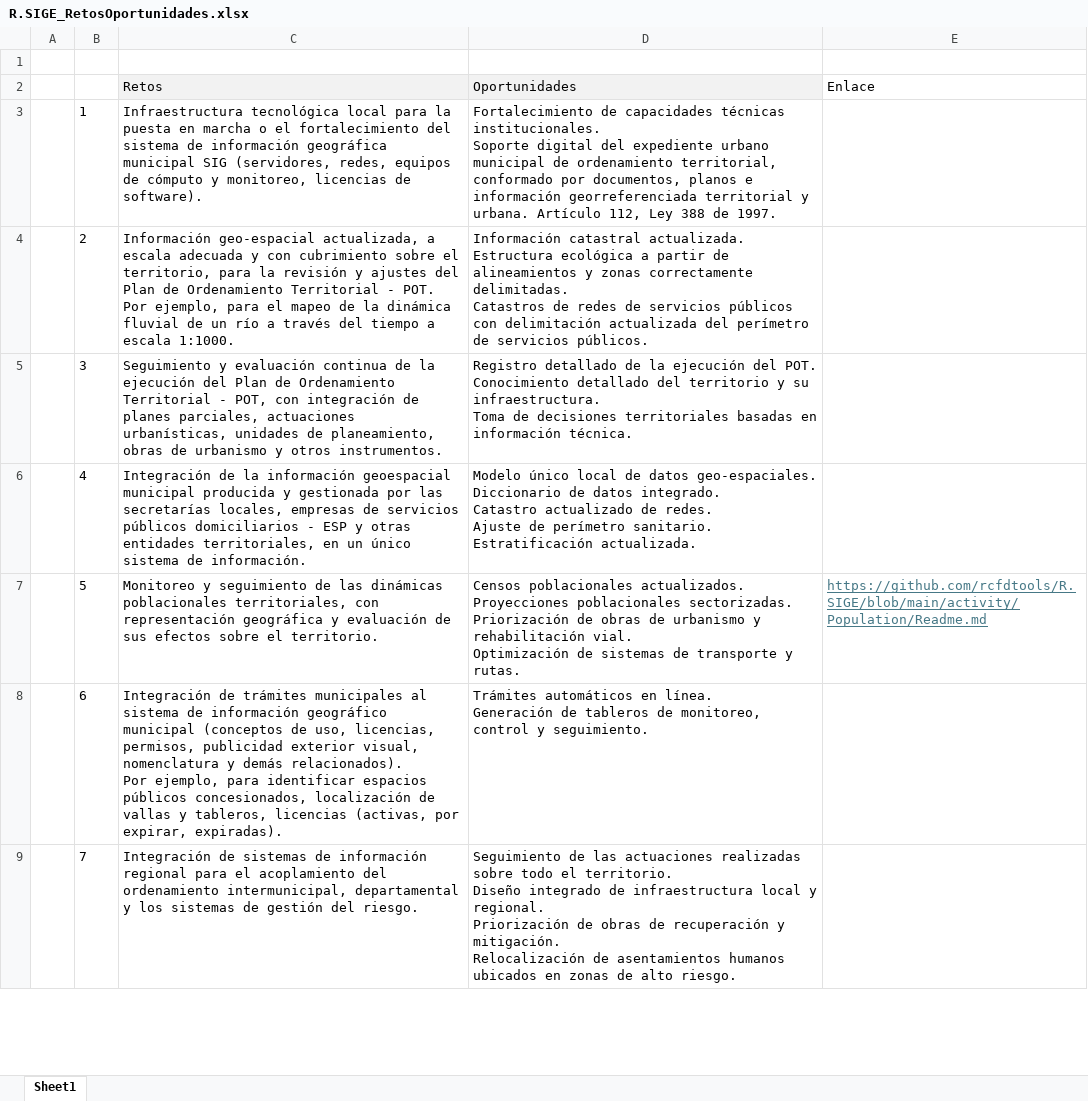
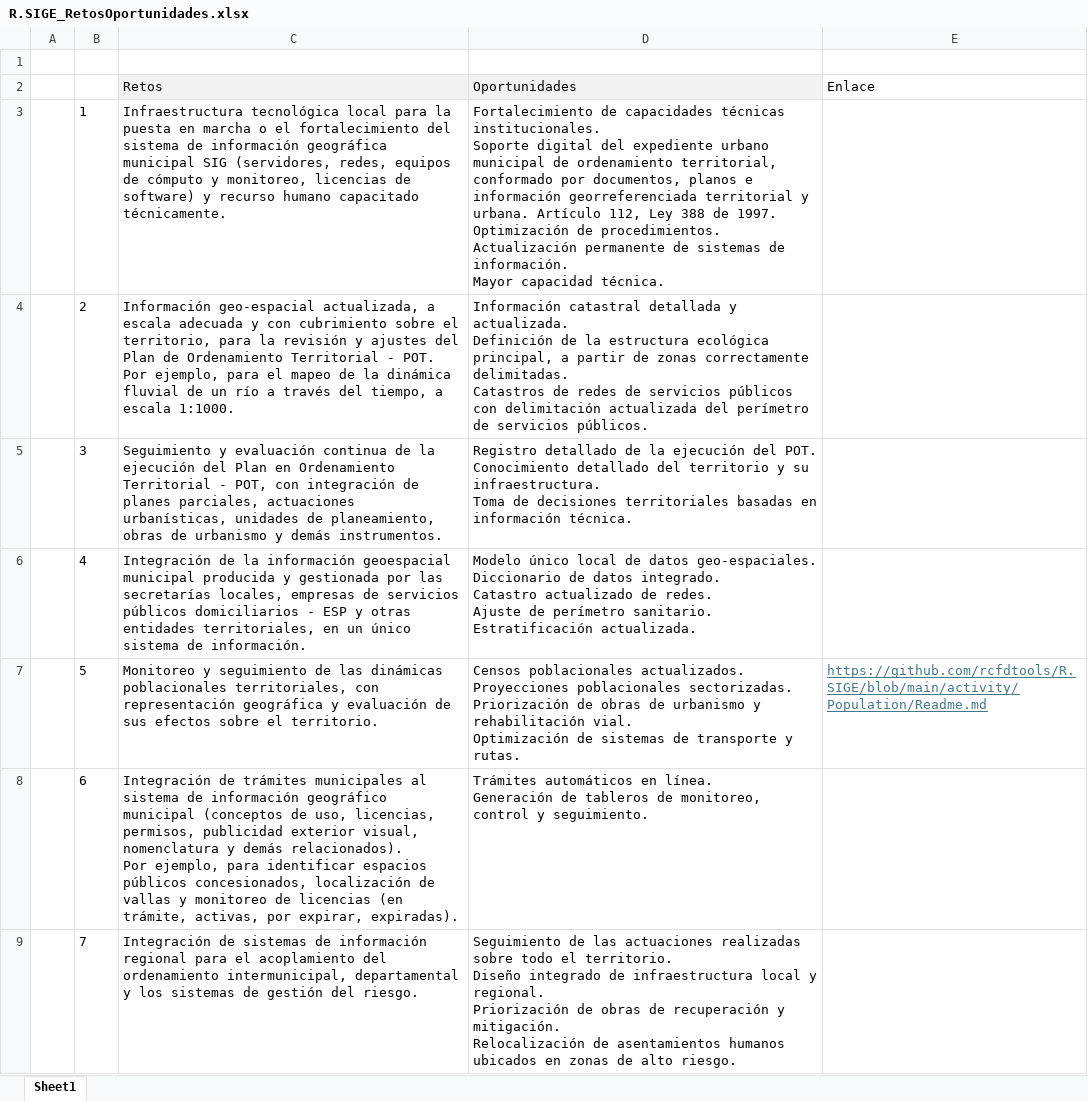
Before and after one commit to rcfdtools/R.SIGE, an Excel workbook: file/temp/R.SIGE_RetosOportunidades.xlsx, sheet Sheet1, drawn as a sheet; only a part is shown; values as stored, in another font and other column widths than the file's, no borders; ↵ is a line break in a cell; the diff covers the shown part only; the diff names each change by its address in the sheet, - before the commit and + after, or states it on an @@ line.

```diff
--- a/file/temp/R.SIGE_RetosOportunidades.xlsx (sheet Sheet1)
+++ b/file/temp/R.SIGE_RetosOportunidades.xlsx (sheet Sheet1)
-C3: …licencias de software).
+C3: …licencias de software) y recurso humano capacitado técnicamente.
-D3: …de 1997.
+D3: …de 1997. ↵ Optimización de procedimientos. ↵ Actualización permanente de sistemas de información. ↵ Mayor capacidad técnica.
-C4: …través del tiempo a escala…
+C4: …través del tiempo, a escala…
-D4: Información catastral actualizada. ↵ Estructura ecológica a partir de alineamientos y zonas correctamente…
+D4: Información catastral detallada y actualizada. ↵ Definición de la estructura ecológica principal, a partir de zonas correctamente…
-C5: …del Plan de Ordenamiento Territorial - POT, con integración de planes parciales, actuaciones urbanísticas, unidades de planeamiento, obras de urbanismo y otros instrumentos.
+C5: …del Plan en Ordenamiento Territorial - POT, con integración de planes parciales, actuaciones urbanísticas, unidades de planeamiento, obras de urbanismo y demás instrumentos.
-C8: …vallas y tableros, licencias (activas, por expirar,…
+C8: …vallas y monitoreo de licencias (en trámite, activas, por expirar,…
```
Also changed, not shown: 1 removed row and 5 edited cells elsewhere in this sheet, 4 other files.
